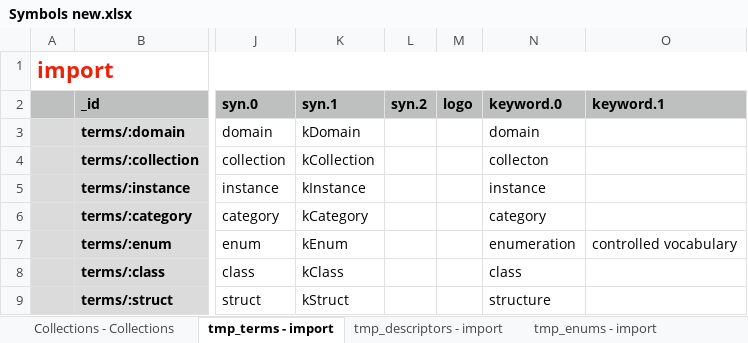
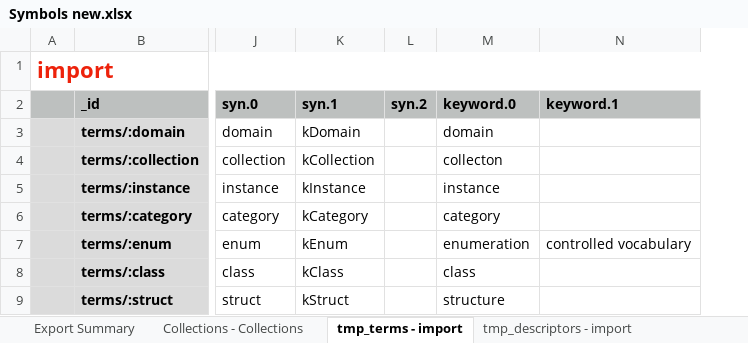
Before and after one commit to milko/datasetaggregatordata, an Excel workbook: notes/Symbols new.xlsx, sheet tmp_terms - import, drawn as a sheet; only a part is shown, gaps mark what is left out; values as stored, in another font and other column widths than the file's, no borders; removed rows and columns are numbered as before the commit, all else as after; the diff covers the shown part only; the diff names each change by its address in the sheet, - before the commit and + after, or states it on an @@ line.

```diff
--- a/notes/Symbols new.xlsx (sheet tmp_terms - import)
+++ b/notes/Symbols new.xlsx (sheet tmp_terms - import)
+sheet tab: Export Summary
-column M (logo), empty
```
Also changed, not shown: 7 added rows and 3 edited cells elsewhere in this sheet, sheet tmp_form_study - import, sheet tmp_enums - import, sheet tmp_descriptors - import, formulas that keep their value, 9 other files.
